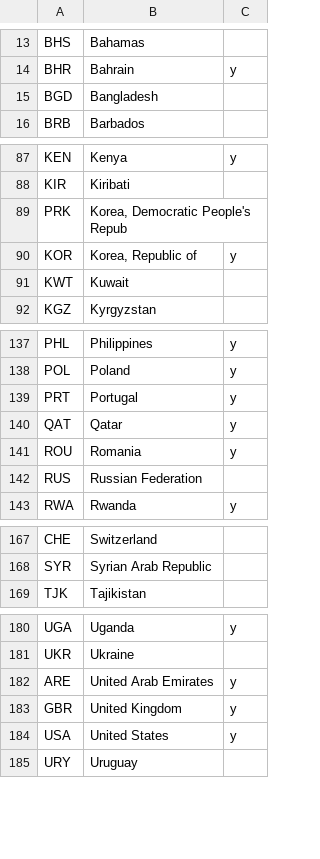
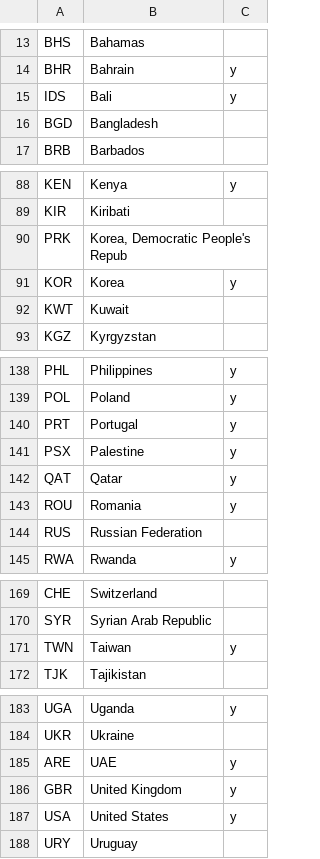
Before and after one commit to Adrian1707/photo-website, a CSV file: src/static/countries.csv, drawn as a sheet; only a part is shown, gaps mark what is left out.

```diff
--- a/src/static/countries.csv
+++ b/src/static/countries.csv
@@ -14,2 +14,3 @@ BHS,Bahamas,
 BHR,Bahrain,y
+IDS,Bali,y
 BGD,Bangladesh,
@@ -89,3 +90,3 @@ KIR,Kiribati,
 PRK,"Korea, Democratic People's Repub",
-KOR,"Korea, Republic of",y
+KOR,Korea,y
 KWT,Kuwait,
@@ -139,2 +140,3 @@ POL,Poland,y
 PRT,Portugal,y
+PSX,Palestine,y
 QAT,Qatar,y
@@ -168,2 +170,3 @@ CHE,Switzerland,
 SYR,Syrian Arab Republic,
+TWN,Taiwan,y
 TJK,Tajikistan,
@@ -181,3 +184,3 @@ UGA,Uganda,y
 UKR,Ukraine,
-ARE,United Arab Emirates,y
+ARE,UAE,y
 GBR,United Kingdom,y
```
Also changed, not shown: 4 other files.
